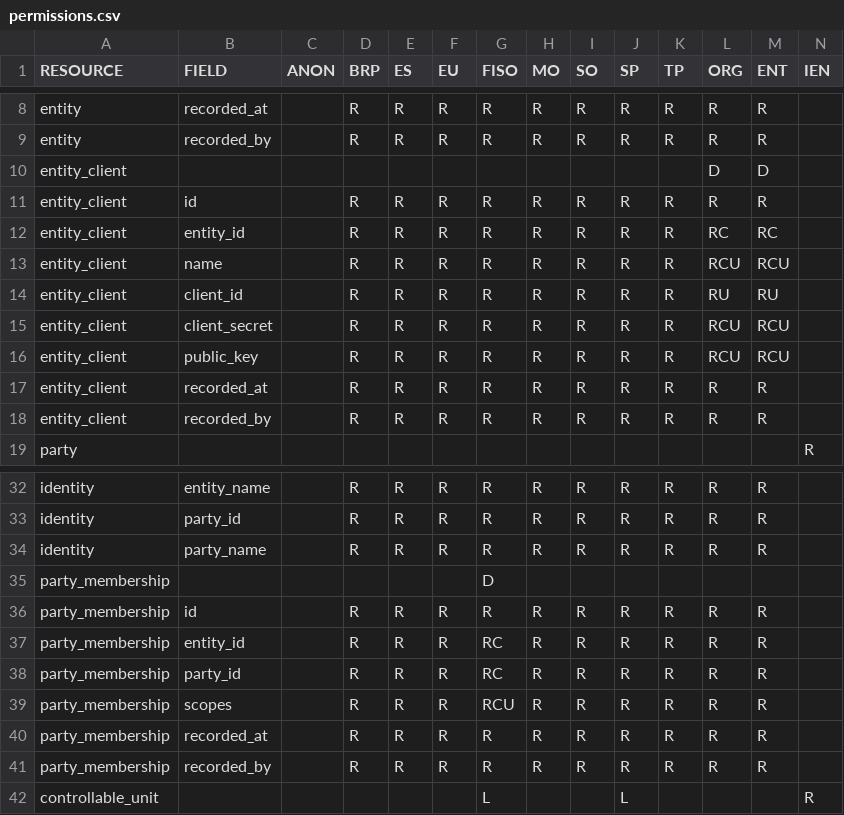
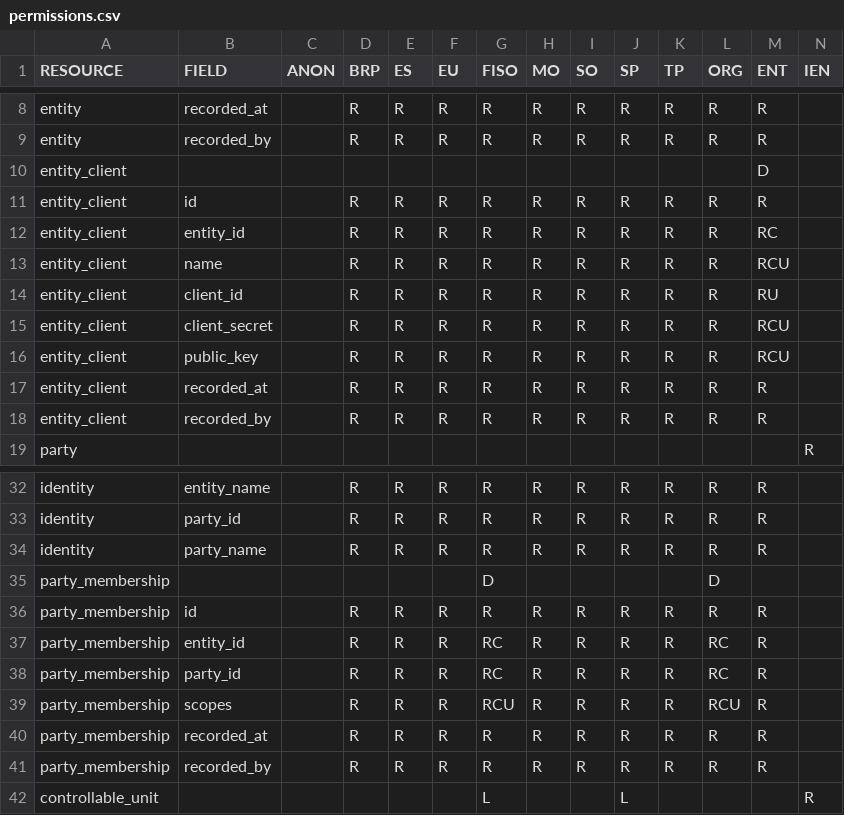
Before and after one commit to elhub/flex-information-system, a CSV file: local/input/permissions.csv, drawn as a sheet; only a part is shown, gaps mark what is left out.

```diff
--- a/local/input/permissions.csv
+++ b/local/input/permissions.csv
@@ -9,9 +9,9 @@ entity;recorded_at;;R;R;R;R;R;R;R;R;R;R;
 entity;recorded_by;;R;R;R;R;R;R;R;R;R;R;
-entity_client;;;;;;;;;;;D;D;
+entity_client;;;;;;;;;;;;D;
 entity_client;id;;R;R;R;R;R;R;R;R;R;R;
-entity_client;entity_id;;R;R;R;R;R;R;R;R;RC;RC;
-entity_client;name;;R;R;R;R;R;R;R;R;RCU;RCU;
-entity_client;client_id;;R;R;R;R;R;R;R;R;RU;RU;
-entity_client;client_secret;;R;R;R;R;R;R;R;R;RCU;RCU;
-entity_client;public_key;;R;R;R;R;R;R;R;R;RCU;RCU;
+entity_client;entity_id;;R;R;R;R;R;R;R;R;R;RC;
+entity_client;name;;R;R;R;R;R;R;R;R;R;RCU;
+entity_client;client_id;;R;R;R;R;R;R;R;R;R;RU;
+entity_client;client_secret;;R;R;R;R;R;R;R;R;R;RCU;
+entity_client;public_key;;R;R;R;R;R;R;R;R;R;RCU;
 entity_client;recorded_at;;R;R;R;R;R;R;R;R;R;R;
@@ -34,7 +34,7 @@ identity;party_id;;R;R;R;R;R;R;R;R;R;R;
 identity;party_name;;R;R;R;R;R;R;R;R;R;R;
-party_membership;;;;;;D;;;;;;;
+party_membership;;;;;;D;;;;;D;;
 party_membership;id;;R;R;R;R;R;R;R;R;R;R;
-party_membership;entity_id;;R;R;R;RC;R;R;R;R;R;R;
-party_membership;party_id;;R;R;R;RC;R;R;R;R;R;R;
-party_membership;scopes;;R;R;R;RCU;R;R;R;R;R;R;
+party_membership;entity_id;;R;R;R;RC;R;R;R;R;RC;R;
+party_membership;party_id;;R;R;R;RC;R;R;R;R;RC;R;
+party_membership;scopes;;R;R;R;RCU;R;R;R;R;RCU;R;
 party_membership;recorded_at;;R;R;R;R;R;R;R;R;R;R;
```
Also changed, not shown: 9 other files.
